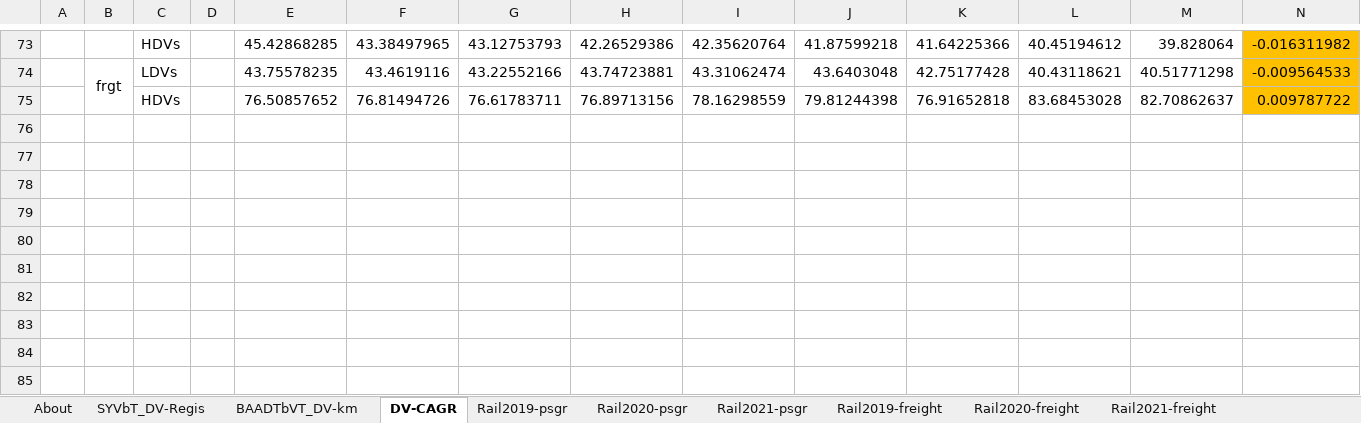
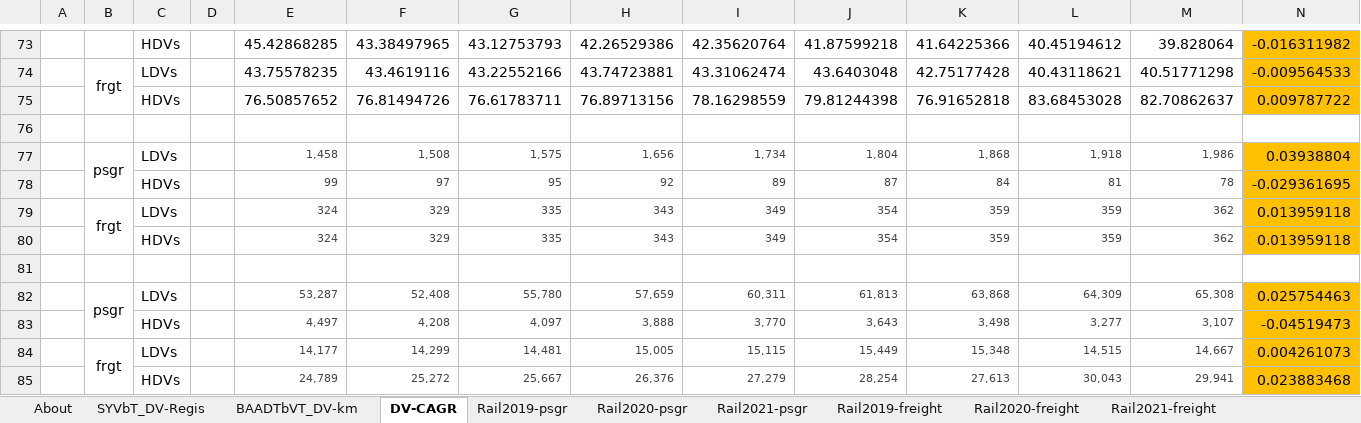
Before and after one commit to Energy-Innovation/eps-southkorea, an Excel workbook: InputData/trans/BCDTRtSY/BAU Cargo Dist Transported Relative to Start Yr.xlsx, sheet DV-CAGR, drawn as a sheet; only a part is shown, gaps mark what is left out; values as stored, in another font and other column widths than the file's, no borders; rows hold the shown columns only; the diff names each change by its address in the sheet, - before the commit and + after, or states it on an @@ line.

```diff
--- a/InputData/trans/BCDTRtSY/BAU Cargo Dist Transported Relative to Start Yr.xlsx (sheet DV-CAGR)
+++ b/InputData/trans/BCDTRtSY/BAU Cargo Dist Transported Relative to Start Yr.xlsx (sheet DV-CAGR)
+row 76: (empty)
+row 77:  | psgr | LDVs |  | 1,458 | 1,508 | 1,575 | 1,656 | 1,734 | 1,804 | 1,868 | 1,918 | 1,986 | 0.03938804
+row 78:  |  | HDVs |  | 99 | 97 | 95 | 92 | 89 | 87 | 84 | 81 | 78 | -0.029361695
+row 79:  | frgt | LDVs |  | 324 | 329 | 335 | 343 | 349 | 354 | 359 | 359 | 362 | 0.013959118
+row 80:  |  | HDVs |  | 324 | 329 | 335 | 343 | 349 | 354 | 359 | 359 | 362 | 0.013959118
+row 81: (empty)
+row 82:  | psgr | LDVs |  | 53,287 | 52,408 | 55,780 | 57,659 | 60,311 | 61,813 | 63,868 | 64,309 | 65,308 | 0.025754463
+row 83:  |  | HDVs |  | 4,497 | 4,208 | 4,097 | 3,888 | 3,770 | 3,643 | 3,498 | 3,277 | 3,107 | -0.04519473
+row 84:  | frgt | LDVs |  | 14,177 | 14,299 | 14,481 | 15,005 | 15,115 | 15,449 | 15,348 | 14,515 | 14,667 | 0.004261073
+row 85:  |  | HDVs |  | 24,789 | 25,272 | 25,667 | 26,376 | 27,279 | 28,254 | 27,613 | 30,043 | 29,941 | 0.023883468
```
Also changed, not shown: sheet BCDTRtSY-psgr, sheet BCDTRtSY-frgt, InputData/trans/SYFAFE/Start Year Fleet Avg Fuel Economy.xlsx, 4 other files.
